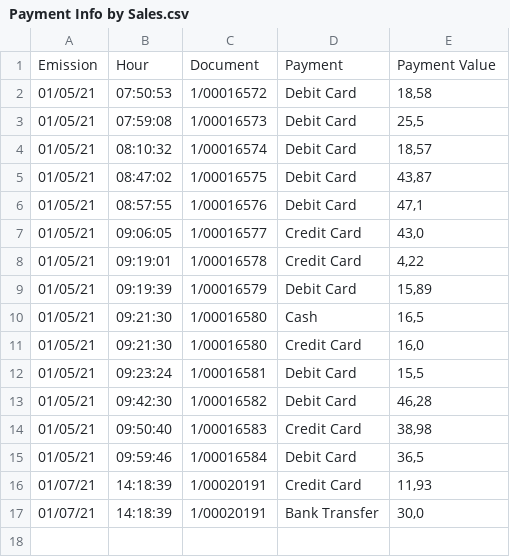
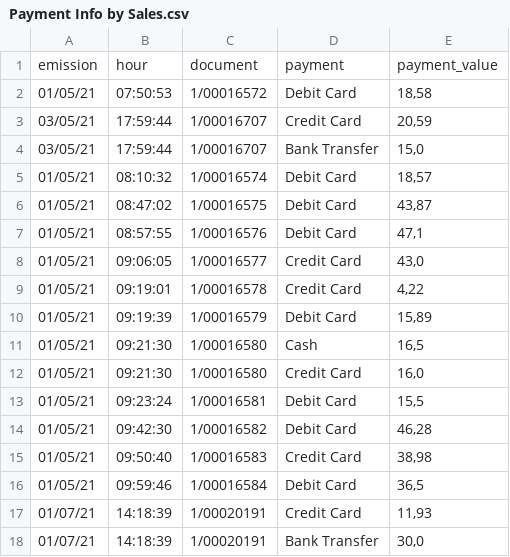
Before and after one commit to thpiotto/ETL-from-XLS-Excel-File-BakeryCoffeeShop-, a CSV file: output_files/Payment Info by Sales.csv, drawn as a sheet; removed rows and columns are numbered as before the commit, all else as after; the diff names each change by its address in the sheet, - before the commit and + after, or states it on an @@ line.

```diff
--- a/output_files/Payment Info by Sales.csv
+++ b/output_files/Payment Info by Sales.csv
-row 1: Emission | Hour | Document | Payment | Payment Value
+row 1: emission | hour | document | payment | payment_value
-row 3: 01/05/21 | 07:59:08 | 1/00016573 | Debit Card | 25,5
+row 3: 03/05/21 | 17:59:44 | 1/00016707 | Credit Card | 20,59
+row 4: 03/05/21 | 17:59:44 | 1/00016707 | Bank Transfer | 15,0
```
Also changed, not shown: output_files/Sales by Product.csv, 3 other files.
